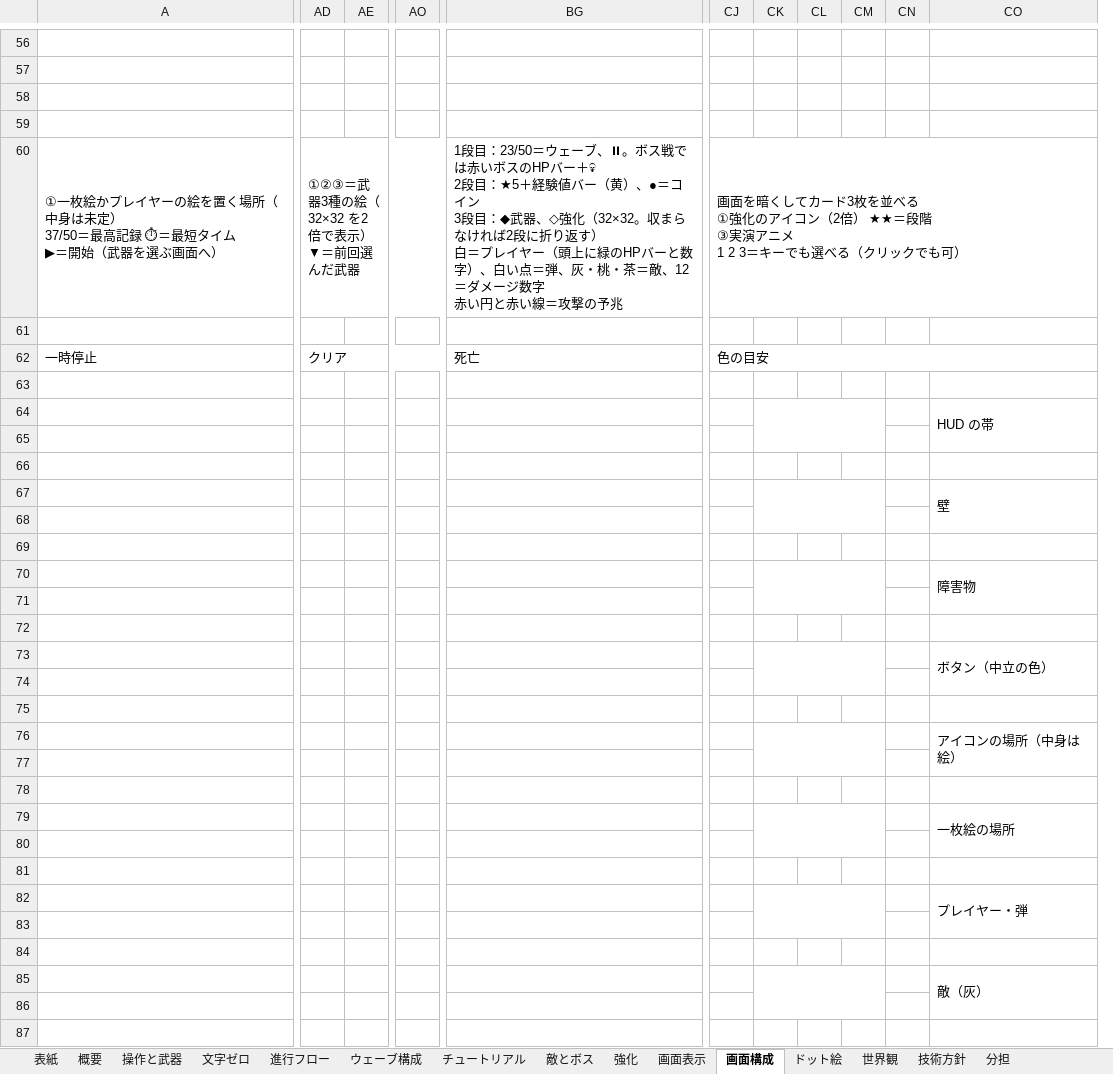
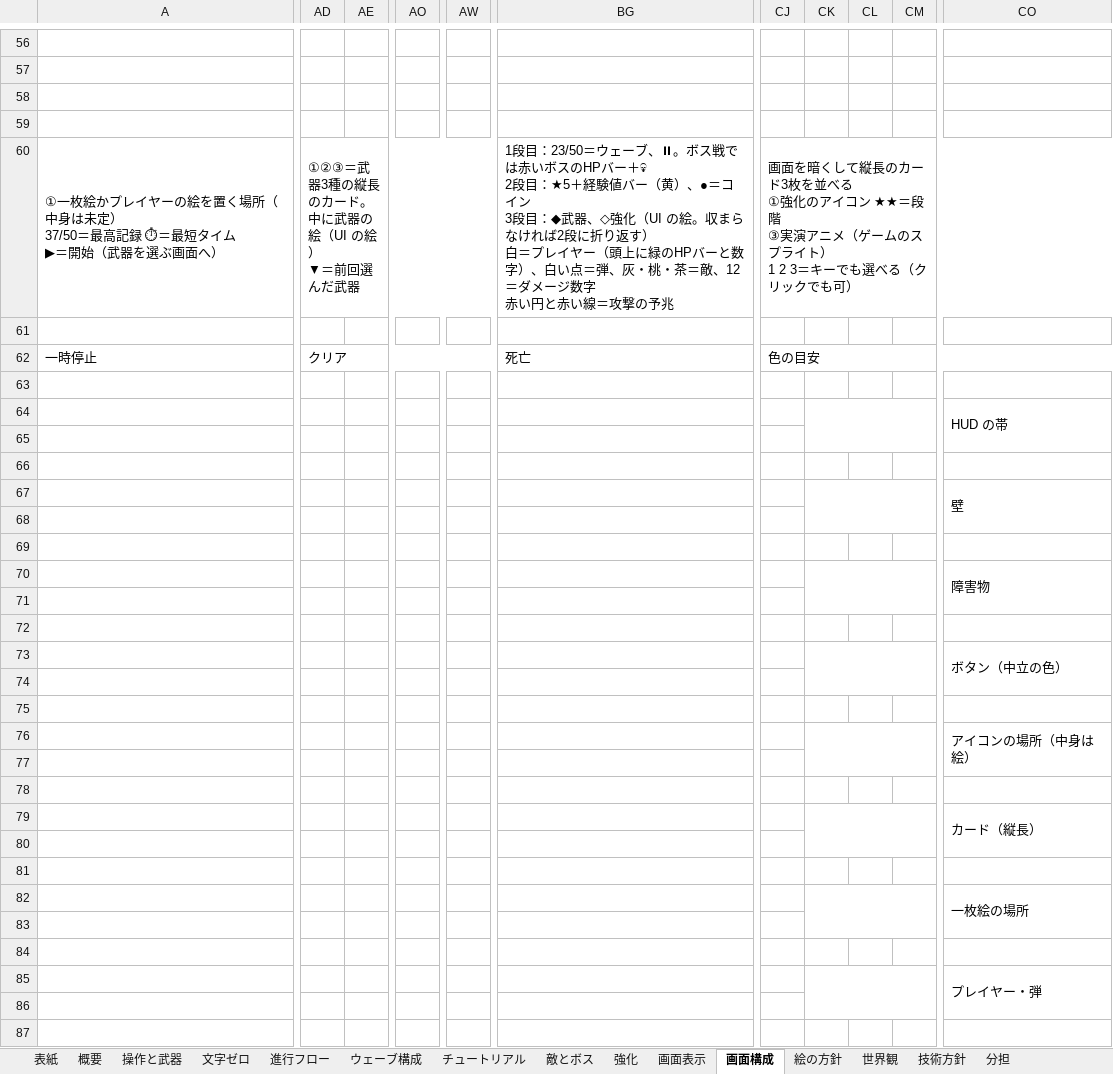
Before and after one commit to GP-Yoshihiro/PictoArcher, an Excel workbook: docs/PictoArcher_仕様書.xlsx, sheet 画面構成, drawn as a sheet; only a part is shown, gaps mark what is left out; values as stored, in another font and other column widths than the file's, no cell formats; removed rows and columns are numbered as before the commit, all else as after; ↵ is a line break in a cell; the diff covers the shown part only; the diff names each change by its address in the sheet, - before the commit and + after, or states it on an @@ line.

```diff
--- a/docs/PictoArcher_仕様書.xlsx (sheet 画面構成)
+++ b/docs/PictoArcher_仕様書.xlsx (sheet 画面構成)
-sheet tab: ドット絵
+sheet tab: 絵の方針
-column AE, empty
+column AE, empty
-column AO, empty
+column AO, empty
+column AW, empty
-column CL, empty
-AD60: ①②③＝武器3種の絵（32×32 を2倍で表示） ↵ ▼＝前回選んだ武器
+AD60: ①②③＝武器3種の縦長のカード。中に武器の絵（UI の絵） ↵ ▼＝前回選んだ武器
-BG60: …◇強化（32×32。収まら…
+BG60: …◇強化（UI の絵。収まら…
-CJ60: …暗くしてカード3枚を並べる ↵ ①強化のアイコン（2倍） ★★＝段階 ↵ ③実演アニメ ↵ 1 2 3…
+CJ60: …暗くして縦長のカード3枚を並べる ↵ ①強化のアイコン ★★＝段階 ↵ ③実演アニメ（ゲームのスプライト） ↵ 1 2 3…
-CK64:CM65 merged
+CK64:CM65 merged
-CK67:CM68 merged
+CK67:CM68 merged
-CK70:CM71 merged
+CK70:CM71 merged
-CK73:CM74 merged
+CK73:CM74 merged
-CK76:CM77 merged
+CK76:CM77 merged
-CK79:CM80 merged
+CK79:CM80 merged
-CO79: 一枚絵の場所
+CO79: カード（縦長）
-CK82:CM83 merged
+CK82:CM83 merged
-CO82: プレイヤー・弾
+CO82: 一枚絵の場所
-CK85:CM86 merged
+CK85:CM86 merged
-CO85: 敵（灰）
+CO85: プレイヤー・弾
```
Also changed, not shown: 6 added rows, 6 removed rows, 2 added columns, 1 removed column, 11 edited cells and merged cells elsewhere in this sheet, sheet 絵の方針, sheet 表紙, sheet 概要, sheet 工数_絵, sheet 変更履歴, sheet 技術方針, 4 more sheets, cell formats, 5 other files.
